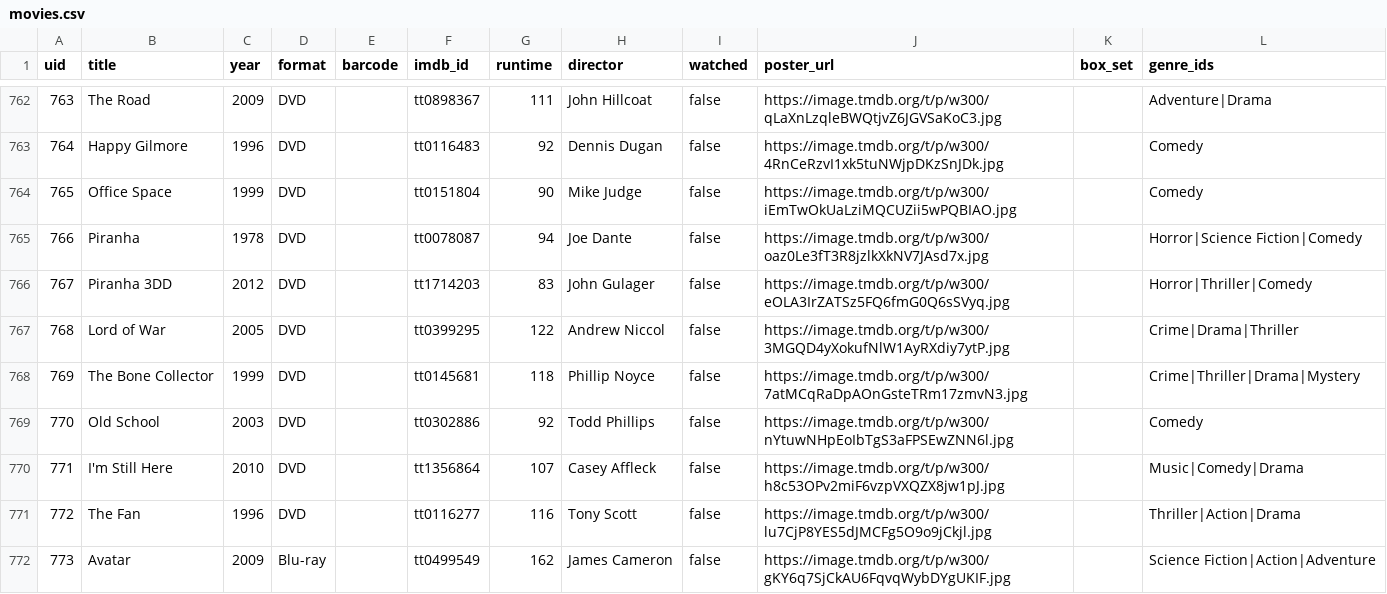
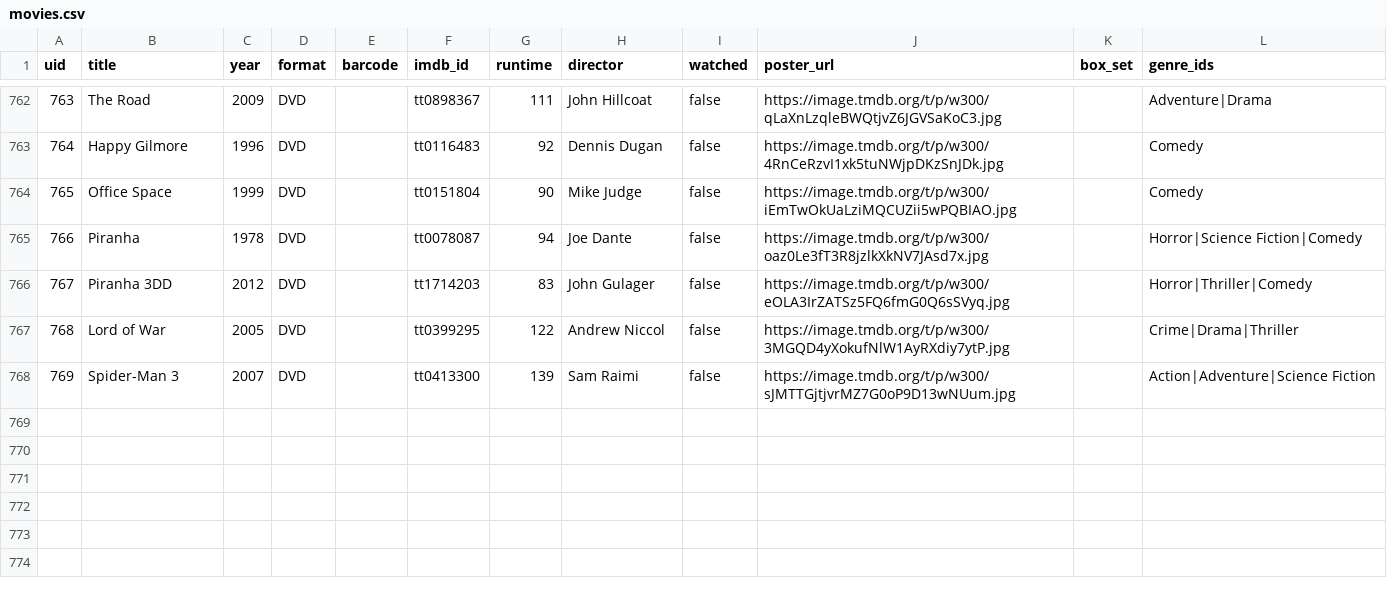
Before and after one commit to wonderdk/BeKindRewind, a CSV file: movies.csv, drawn as a sheet; only a part is shown, gaps mark what is left out; removed rows and columns are numbered as before the commit, all else as after; the diff names each change by its address in the sheet, - before the commit and + after, or states it on an @@ line.

Commit message:
Add: Spider-Man 3

```diff
--- a/movies.csv
+++ b/movies.csv
-row 768: 769 | The Bone Collector | 1999 | DVD |  | tt0145681 | 118 | Phillip Noyce | false | https://image.tmdb.org/t/p/w300/7atMCqRaDpAOnGsteTRm17zmvN3.jpg |  | Crime|Thriller|Drama|Mystery
-row 769: 770 | Old School | 2003 | DVD |  | tt0302886 | 92 | Todd Phillips | false | https://image.tmdb.org/t/p/w300/nYtuwNHpEoIbTgS3aFPSEwZNN6l.jpg |  | Comedy
-row 770: 771 | I'm Still Here | 2010 | DVD |  | tt1356864 | 107 | Casey Affleck | false | https://image.tmdb.org/t/p/w300/h8c53OPv2miF6vzpVXQZX8jw1pJ.jpg |  | Music|Comedy|Drama
-row 771: 772 | The Fan | 1996 | DVD |  | tt0116277 | 116 | Tony Scott | false | https://image.tmdb.org/t/p/w300/lu7CjP8YES5dJMCFg5O9o9jCkjl.jpg |  | Thriller|Action|Drama
-row 772: 773 | Avatar | 2009 | Blu-ray |  | tt0499549 | 162 | James Cameron | false | https://image.tmdb.org/t/p/w300/gKY6q7SjCkAU6FqvqWybDYgUKIF.jpg |  | Science Fiction|Action|Adventure
+row 768: 769 | Spider-Man 3 | 2007 | DVD |  | tt0413300 | 139 | Sam Raimi | false | https://image.tmdb.org/t/p/w300/sJMTTGjtjvrMZ7G0oP9D13wNUum.jpg |  | Action|Adventure|Science Fiction
```
